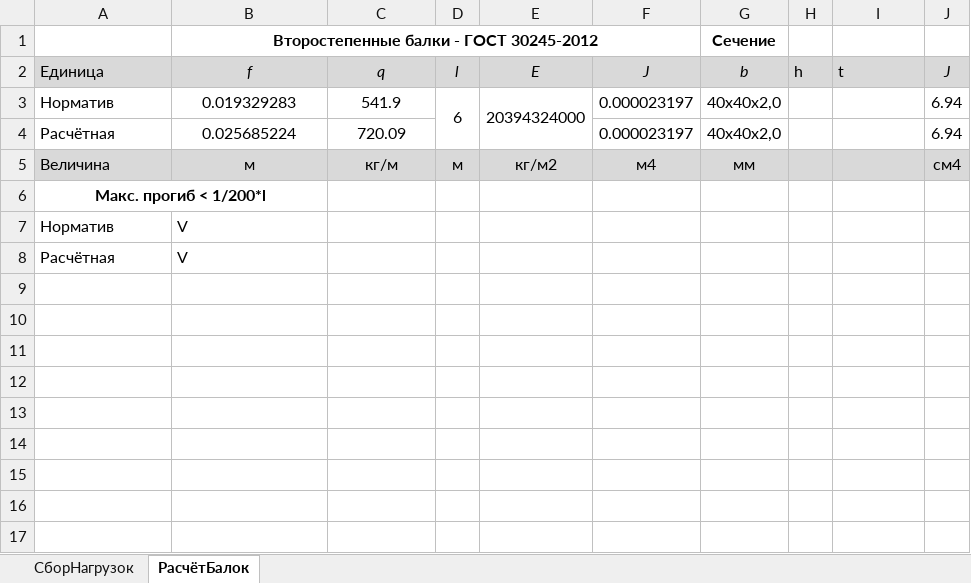
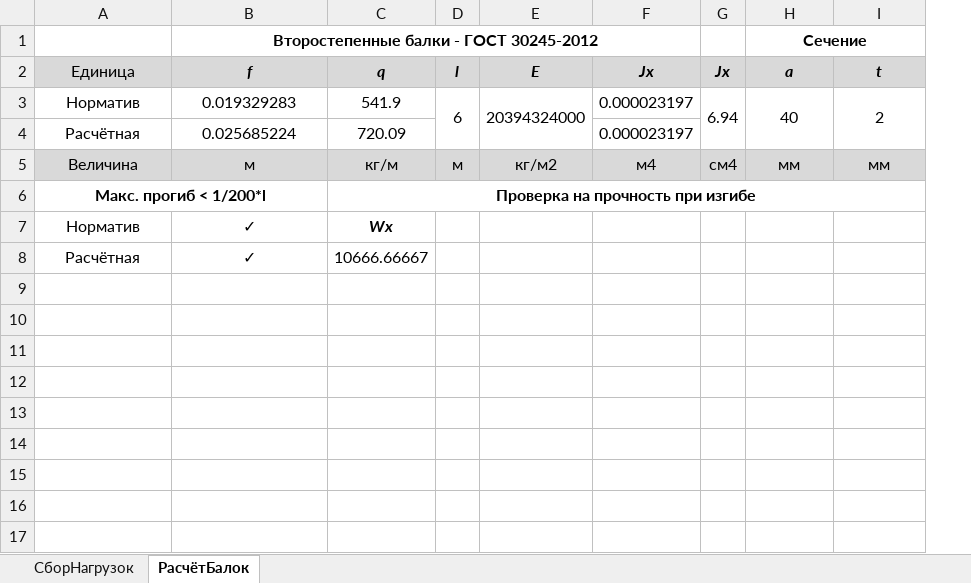
Before and after one commit to WestPrime/ProjectPractice2024, an Excel workbook: 21.06 Компоновочная схема2.xlsx, sheet РасчётБалок, drawn as a sheet; only a part is shown; values as stored, in another font and other column widths than the file's, no borders; charts and pictures not drawn; removed rows and columns are numbered as before the commit, all else as after; the diff covers the shown part only; the diff names each change by its address in the sheet, - before the commit and + after, or states it on an @@ line.

Commit message:
Update 21.06 Компоновочная схема2.xlsx

```diff
--- a/21.06 Компоновочная схема2.xlsx (sheet РасчётБалок)
+++ b/21.06 Компоновочная схема2.xlsx (sheet РасчётБалок)
+column G, rows 2-5: Jx | 6.94 |  | cм4
-column H, row 2: h
-column J, rows 2-5: J | 6.94 | 6.94 | cм4
+H1:I1 merged
-A2:A5 alignment: left
+A2:A5 alignment: center
-B2:F2 bold: off
+B2:F2 bold: on
-F2: J
+F2: Jx
-H2 (Сечение): b
+H2 (Сечение): a
-H2 bold: off
+H2 bold: on
@@ I2 alignment: left → center, bold: off → on, italic: off → on @@
-H3 (Сечение): 40x40x2,0
+H3 (Сечение): 40
+H3:H4 merged
-I3: (empty)
+I3: 2
+I3:I4 merged
-H4 (Сечение): 40x40x2,0
+H4 (Сечение): (empty)
-I5: (empty)
+I5: мм
-C6: (empty)
+C6: Проверка на прочность при изгибе
+C6:I6 merged
-A7:B8 alignment: left
+A7:B8 alignment: center
-B7:B8: V
+B7:B8: ✓
-C7: (empty)
+C7: Wx
-C8: (empty)
+C8: 10666.66667
+row 9: (empty)
+row 10: (empty)
+row 11: (empty)
+row 12: (empty)
+row 13: (empty)
+row 14: (empty)
+row 15: (empty)
+row 16: (empty)
+row 17: (empty)
```
Also changed, not shown: 9 added rows elsewhere in this sheet, formulas that keep their value, charts or pictures.
